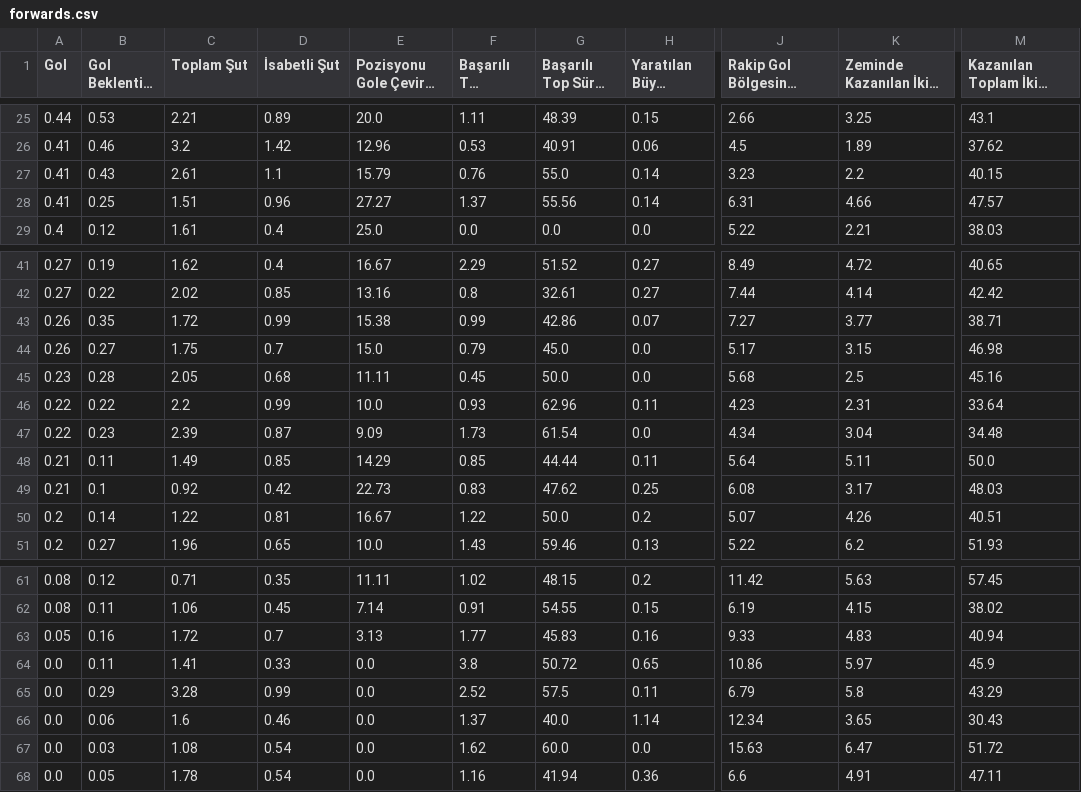
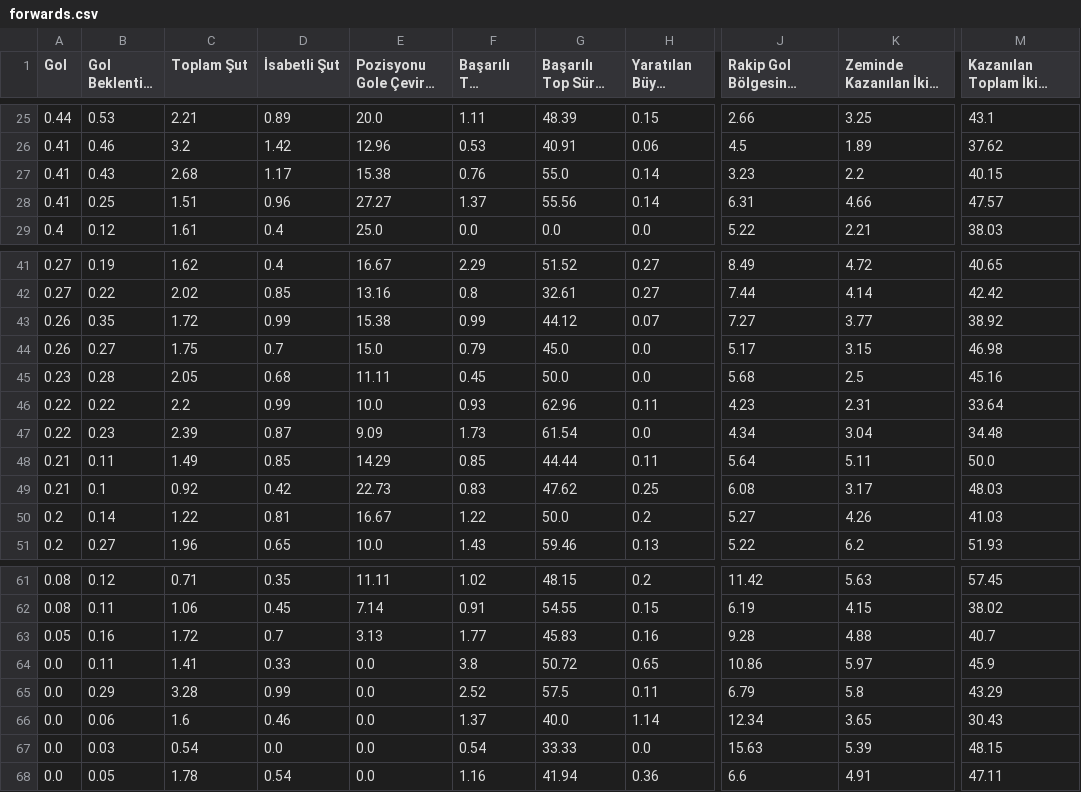
Before and after one commit to scatterradarcsv/csv_scatter_radar, a CSV file: forwards.csv, drawn as a sheet; only a part is shown, gaps mark what is left out; long unchanged cells end in …; the diff names each change by its address in the sheet, - before the commit and + after, or states it on an @@ line.

Commit message:
Updated forwards.csv

```diff
--- a/forwards.csv
+++ b/forwards.csv
-C27 (Toplam Şut): 2.61
+C27 (Toplam Şut): 2.68
-D27 (İsabetli Şut): 1.1
+D27 (İsabetli Şut): 1.17
-E27 (Pozisyonu Gole Çevirme %): 15.79
+E27 (Pozisyonu Gole Çevirme %): 15.38
-G43 (Başarılı Top Sürme %): 42.86
+G43 (Başarılı Top Sürme %): 44.12
-M43: 38.71
+M43: 38.92
-J50: 5.07
+J50: 5.27
-M50: 40.51
+M50: 41.03
-J63: 9.33
+J63: 9.28
-K63 (Zeminde Kazanılan İkili Mücadele): 4.83
+K63 (Zeminde Kazanılan İkili Mücadele): 4.88
-M63: 40.94
+M63: 40.7
-C67 (Toplam Şut): 1.08
+C67 (Toplam Şut): 0.54
-D67 (İsabetli Şut): 0.54
+D67 (İsabetli Şut): 0.0
-F67 (Başarılı Top Sürme): 1.62
+F67 (Başarılı Top Sürme): 0.54
-G67 (Başarılı Top Sürme %): 60.0
+G67 (Başarılı Top Sürme %): 33.33
-K67 (Zeminde Kazanılan İkili Mücadele): 6.47
+K67 (Zeminde Kazanılan İkili Mücadele): 5.39
-M67: 51.72
+M67: 48.15
```
